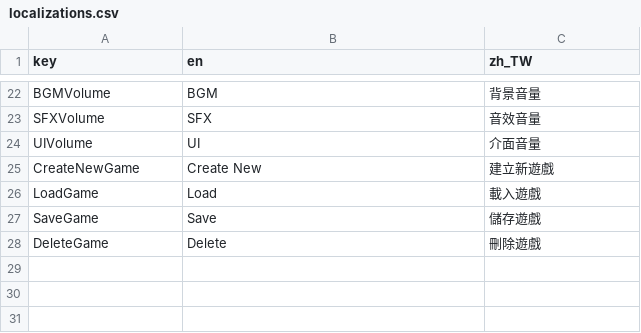
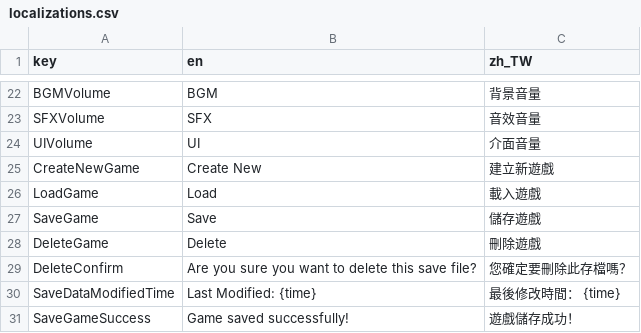
Before and after one commit to willy11342002/sushi, a CSV file: translations/localizations.csv, drawn as a sheet; only a part is shown, gaps mark what is left out; the diff names each change by its address in the sheet, - before the commit and + after, or states it on an @@ line.

```diff
--- a/translations/localizations.csv
+++ b/translations/localizations.csv
+row 29: DeleteConfirm | Are you sure you want to delete this save file? | 您確定要刪除此存檔嗎？
+row 30: SaveDataModifiedTime | Last Modified: {time} | 最後修改時間： {time}
+row 31: SaveGameSuccess | Game saved successfully! | 遊戲儲存成功！
```
Also changed, not shown: 12 other files.
